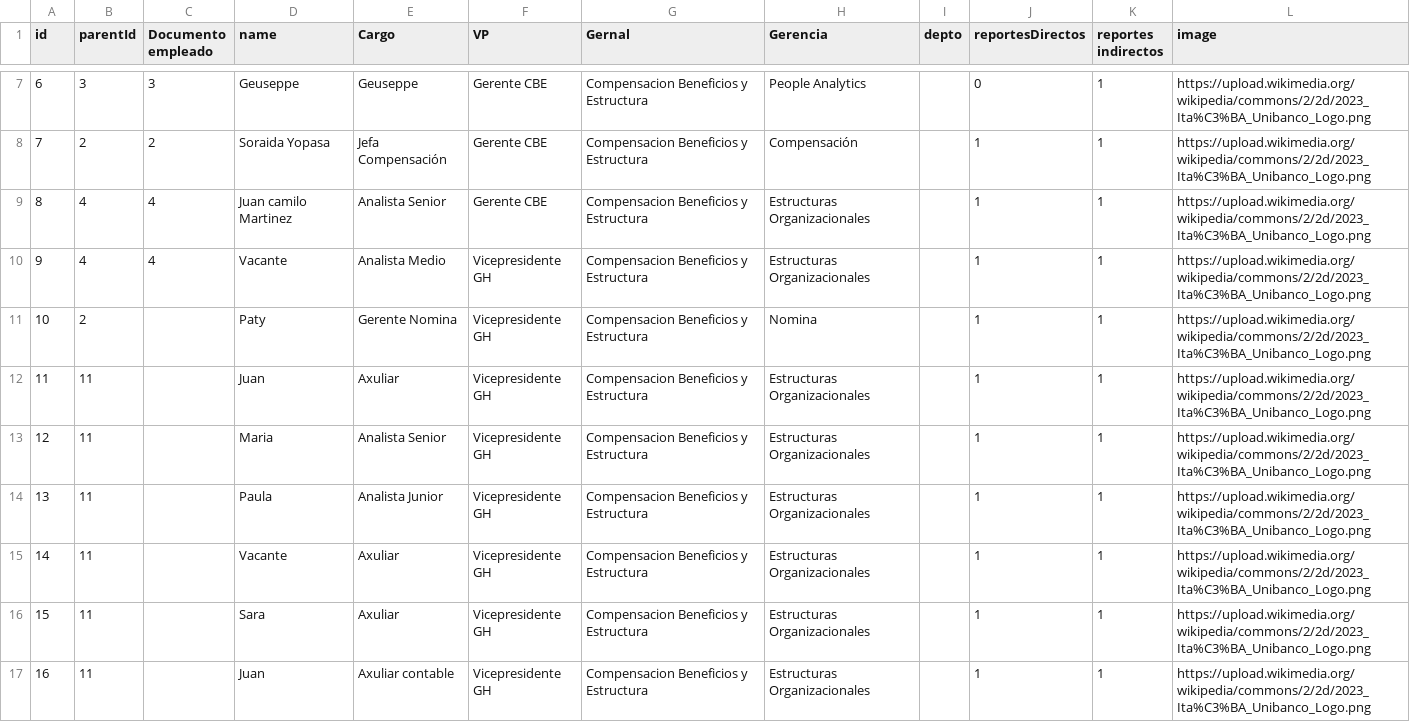
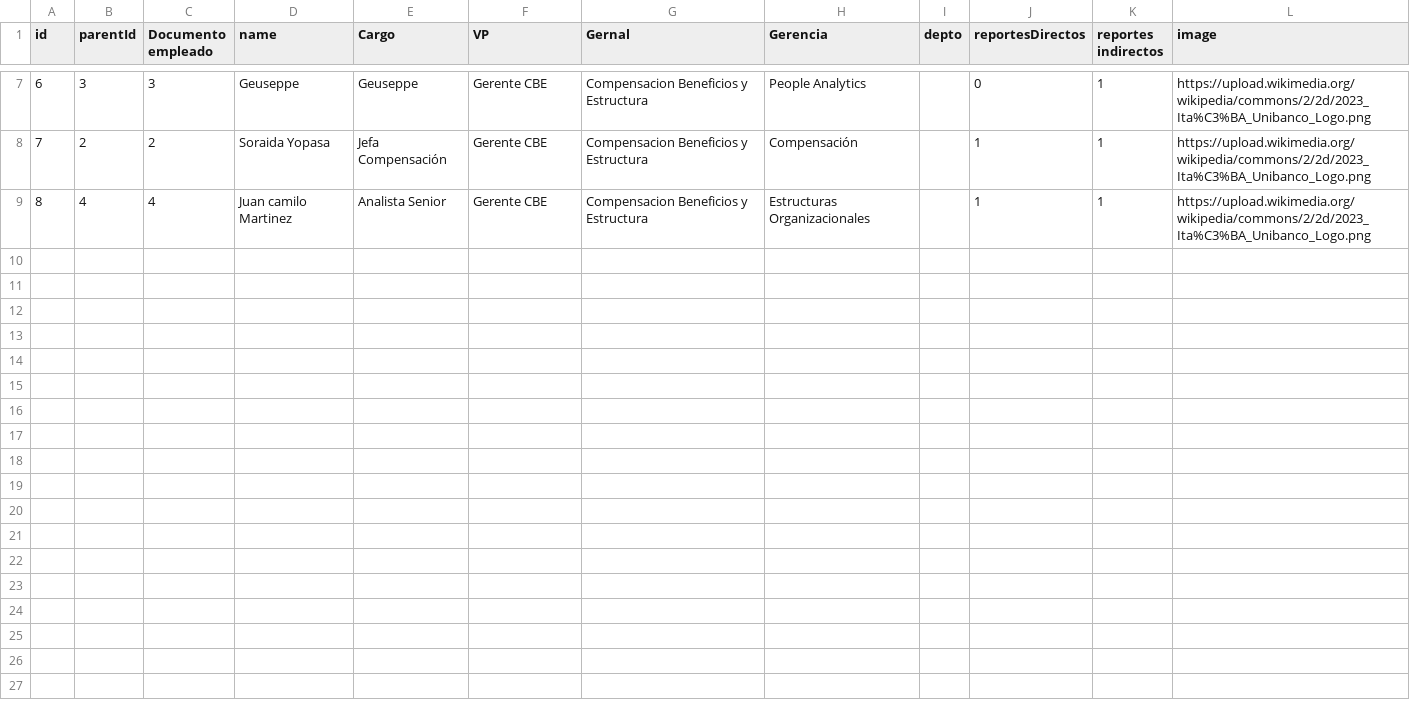
Before and after one commit to carlosfedeg/organigramas, a CSV file: data.csv, drawn as a sheet; only a part is shown, gaps mark what is left out; the diff names each change by its address in the sheet, - before the commit and + after, or states it on an @@ line.

Commit message:
Revert "Update data.csv"
This reverts commit d97e67df5059e681d54d4d4fddb6cd06ab30e218.

```diff
--- a/data.csv
+++ b/data.csv
-row 10: 9 | 4 | 4 | Vacante | Analista Medio | Vicepresidente GH | Compensacion Beneficios y Estructura | Estructuras Organizacionales |  | 1 | 1 | https://upload.wikimedia.org/wikipedia/commons/2/2d/2023_Ita%C3%BA_Unibanco_Logo.png
-row 11: 10 | 2 |  | Paty | Gerente Nomina | Vicepresidente GH | Compensacion Beneficios y Estructura | Nomina |  | 1 | 1 | https://upload.wikimedia.org/wikipedia/commons/2/2d/2023_Ita%C3%BA_Unibanco_Logo.png
-row 12: 11 | 11 |  | Juan | Axuliar | Vicepresidente GH | Compensacion Beneficios y Estructura | Estructuras Organizacionales |  | 1 | 1 | https://upload.wikimedia.org/wikipedia/commons/2/2d/2023_Ita%C3%BA_Unibanco_Logo.png
-row 13: 12 | 11 |  | Maria | Analista Senior | Vicepresidente GH | Compensacion Beneficios y Estructura | Estructuras Organizacionales |  | 1 | 1 | https://upload.wikimedia.org/wikipedia/commons/2/2d/2023_Ita%C3%BA_Unibanco_Logo.png
-row 14: 13 | 11 |  | Paula | Analista Junior | Vicepresidente GH | Compensacion Beneficios y Estructura | Estructuras Organizacionales |  | 1 | 1 | https://upload.wikimedia.org/wikipedia/commons/2/2d/2023_Ita%C3%BA_Unibanco_Logo.png
-row 15: 14 | 11 |  | Vacante | Axuliar | Vicepresidente GH | Compensacion Beneficios y Estructura | Estructuras Organizacionales |  | 1 | 1 | https://upload.wikimedia.org/wikipedia/commons/2/2d/2023_Ita%C3%BA_Unibanco_Logo.png
-row 16: 15 | 11 |  | Sara | Axuliar | Vicepresidente GH | Compensacion Beneficios y Estructura | Estructuras Organizacionales |  | 1 | 1 | https://upload.wikimedia.org/wikipedia/commons/2/2d/2023_Ita%C3%BA_Unibanco_Logo.png
-row 17: 16 | 11 |  | Juan | Axuliar contable | Vicepresidente GH | Compensacion Beneficios y Estructura | Estructuras Organizacionales |  | 1 | 1 | https://upload.wikimedia.org/wikipedia/commons/2/2d/2023_Ita%C3%BA_Unibanco_Logo.png
```
